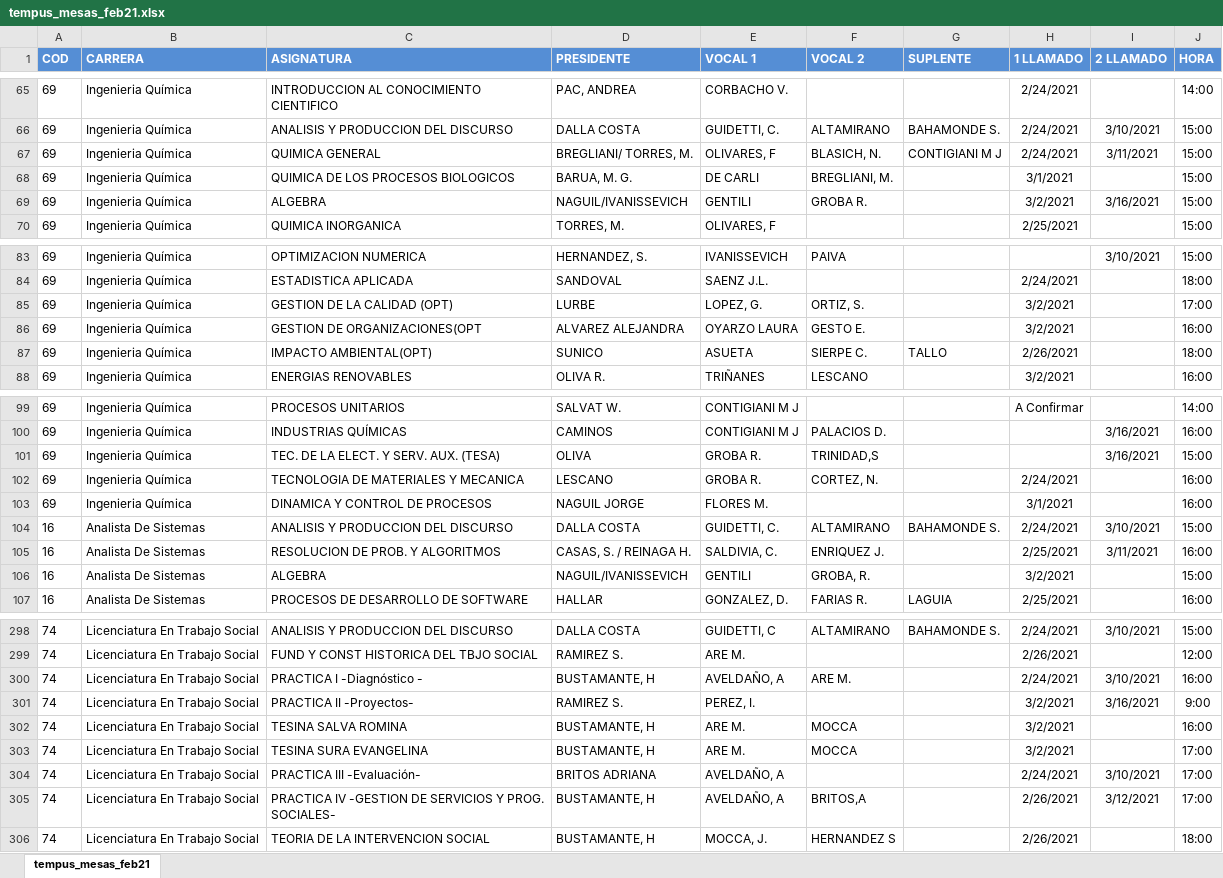
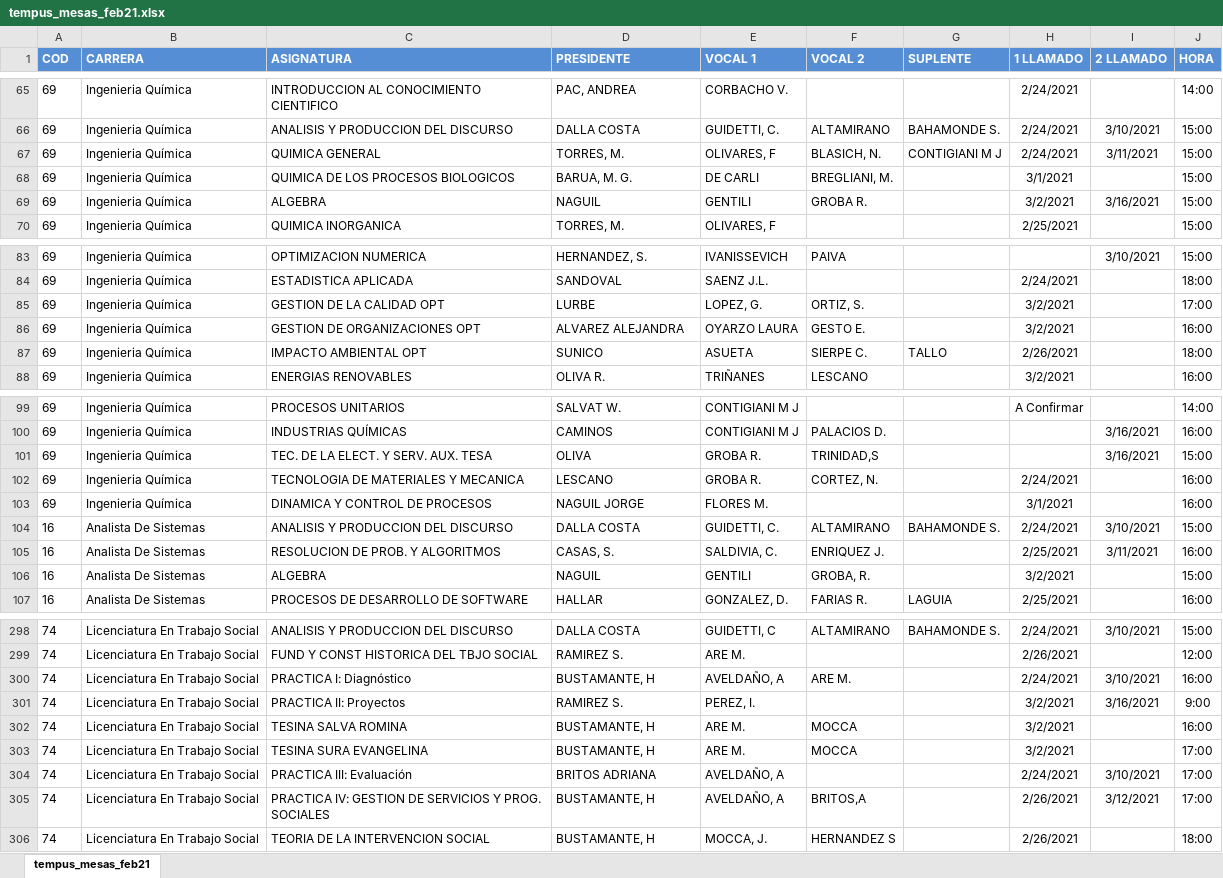
Before and after one commit to grupoyenu/yenu, an Excel workbook: 03. Analisis y diseño/04. Base de datos/04. Archivos/tempus_mesas_feb21.xlsx, sheet tempus_mesas_feb21, drawn as a sheet; only a part is shown, gaps mark what is left out; values as stored, in another font and other column widths than the file's, no borders; the diff covers the shown part only; the diff names each change by its address in the sheet, - before the commit and + after, or states it on an @@ line.

Commit message:
Corrección del archivo de mesas de examen para validar con Tempus

```diff
--- a/03. Analisis y diseño/04. Base de datos/04. Archivos/tempus_mesas_feb21.xlsx (sheet tempus_mesas_feb21)
+++ b/03. Analisis y diseño/04. Base de datos/04. Archivos/tempus_mesas_feb21.xlsx (sheet tempus_mesas_feb21)
-D67 (PRESIDENTE): BREGLIANI/ TORRES, M.
+D67 (PRESIDENTE): TORRES, M.
-D69 (PRESIDENTE): NAGUIL/IVANISSEVICH
+D69 (PRESIDENTE): NAGUIL
-C85 (ASIGNATURA): GESTION DE LA CALIDAD (OPT)
+C85 (ASIGNATURA): GESTION DE LA CALIDAD OPT
-C86 (ASIGNATURA): GESTION DE ORGANIZACIONES(OPT
+C86 (ASIGNATURA): GESTION DE ORGANIZACIONES OPT
-C87 (ASIGNATURA): IMPACTO AMBIENTAL(OPT)
+C87 (ASIGNATURA): IMPACTO AMBIENTAL OPT
-C101 (ASIGNATURA): TEC. DE LA ELECT. Y SERV. AUX. (TESA)
+C101 (ASIGNATURA): TEC. DE LA ELECT. Y SERV. AUX. TESA
-D105 (PRESIDENTE): CASAS, S. / REINAGA H.
+D105 (PRESIDENTE): CASAS, S.
-D106 (PRESIDENTE): NAGUIL/IVANISSEVICH
+D106 (PRESIDENTE): NAGUIL
-C300 (ASIGNATURA): PRACTICA I -Diagnóstico -
+C300 (ASIGNATURA): PRACTICA I: Diagnóstico
-C301 (ASIGNATURA): PRACTICA II -Proyectos-
+C301 (ASIGNATURA): PRACTICA II: Proyectos
-C304 (ASIGNATURA): PRACTICA III -Evaluación-
+C304 (ASIGNATURA): PRACTICA III: Evaluación
-C305 (ASIGNATURA): PRACTICA IV -GESTION DE SERVICIOS Y PROG. SOCIALES-
+C305 (ASIGNATURA): PRACTICA IV: GESTION DE SERVICIOS Y PROG. SOCIALES
```
Also changed, not shown: 27 edited cells elsewhere in this sheet, 1 other file.
